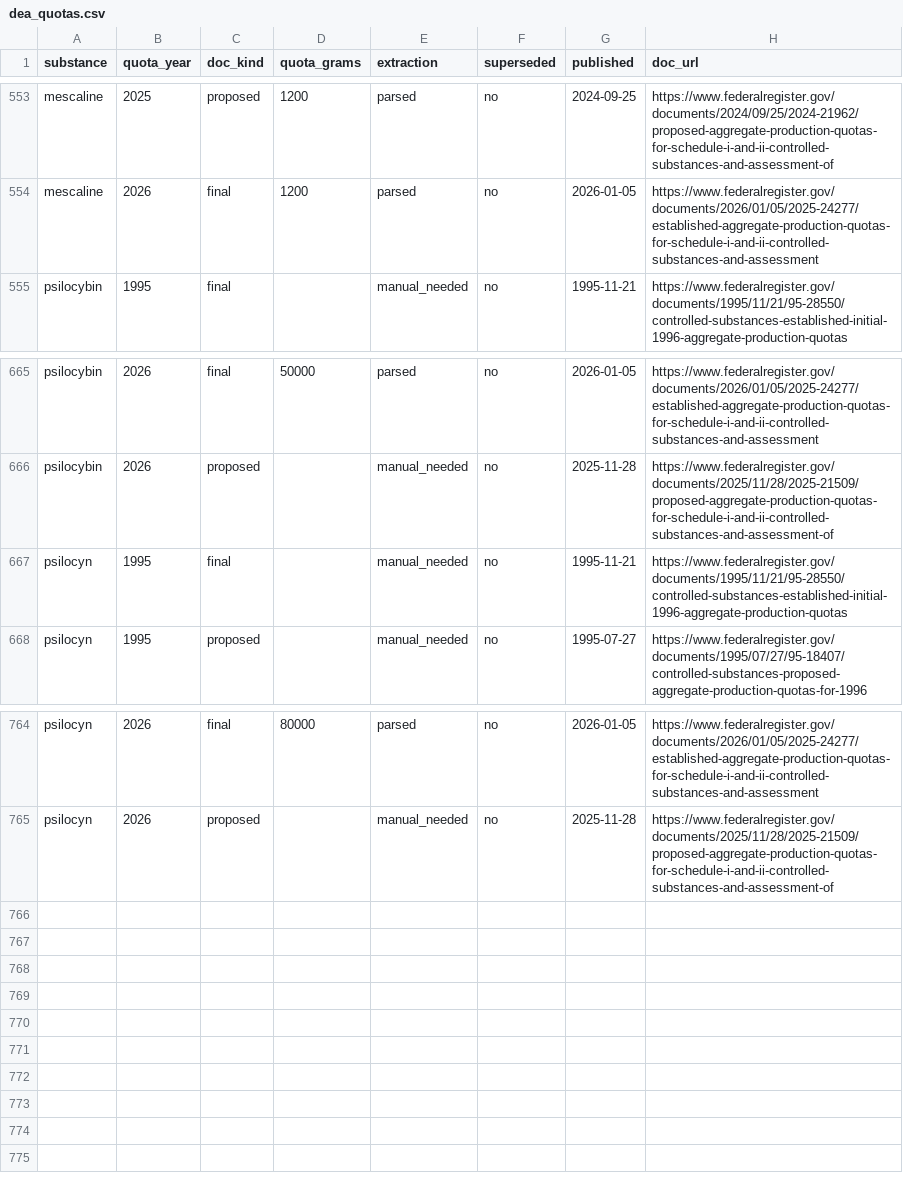
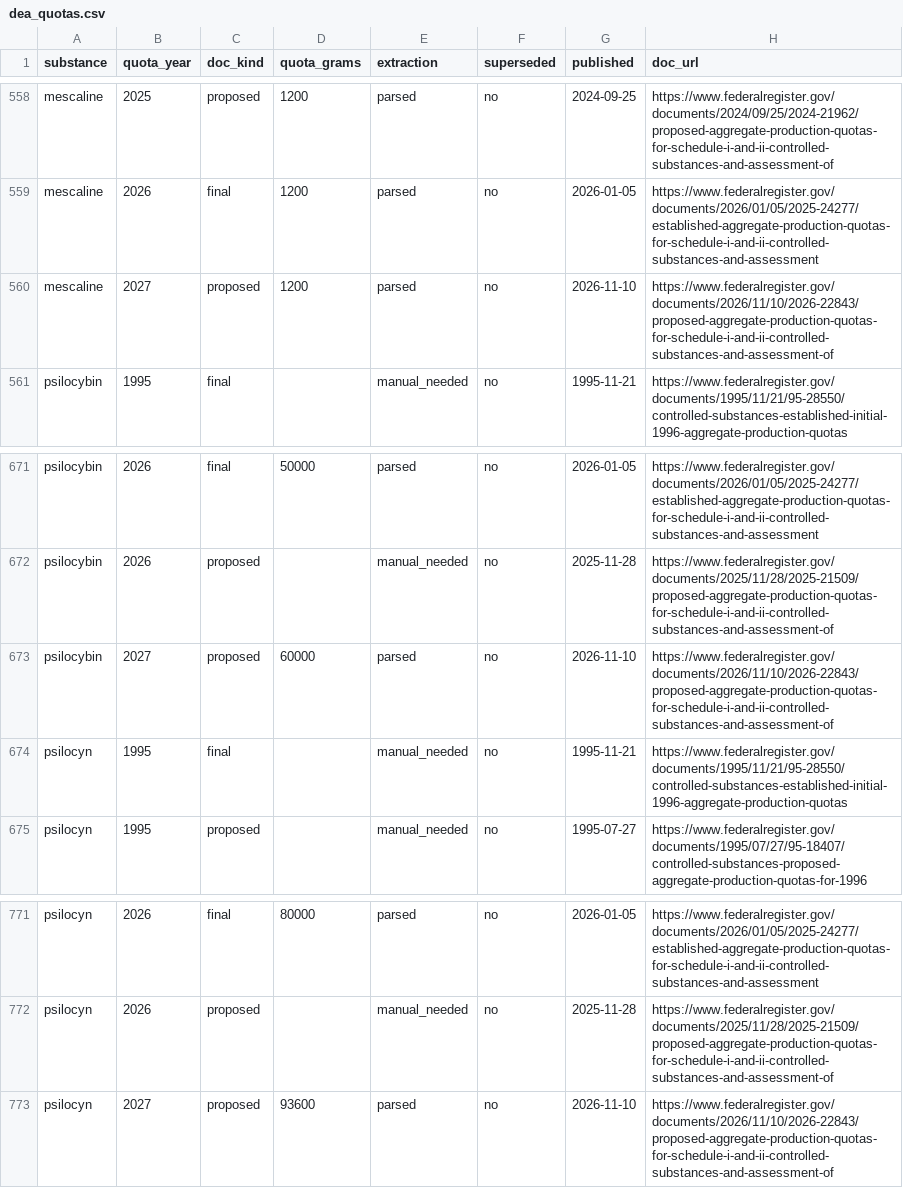
Before and after one commit to erichmayne/Agarikon-index-data, a CSV file: csv/dea_quotas.csv, drawn as a sheet; only a part is shown, gaps mark what is left out; the diff covers the shown part only; the diff names each change by its address in the sheet, - before the commit and + after, or states it on an @@ line.

```diff
--- a/csv/dea_quotas.csv
+++ b/csv/dea_quotas.csv
+row 560: mescaline | 2027 | proposed | 1200 | parsed | no | 2026-11-10 | https://www.federalregister.gov/documents/2026/11/10/2026-22843/proposed-aggregate-production-quotas-for-schedule-i-and-ii-controlled-substances-and-assessment-of
+row 673: psilocybin | 2027 | proposed | 60000 | parsed | no | 2026-11-10 | https://www.federalregister.gov/documents/2026/11/10/2026-22843/proposed-aggregate-production-quotas-for-schedule-i-and-ii-controlled-substances-and-assessment-of
+row 773: psilocyn | 2027 | proposed | 93600 | parsed | no | 2026-11-10 | https://www.federalregister.gov/documents/2026/11/10/2026-22843/proposed-aggregate-production-quotas-for-schedule-i-and-ii-controlled-substances-and-assessment-of
```
Also changed, not shown: 5 added rows elsewhere in this file, csv/oregon_licenses.csv, 16 other files.
